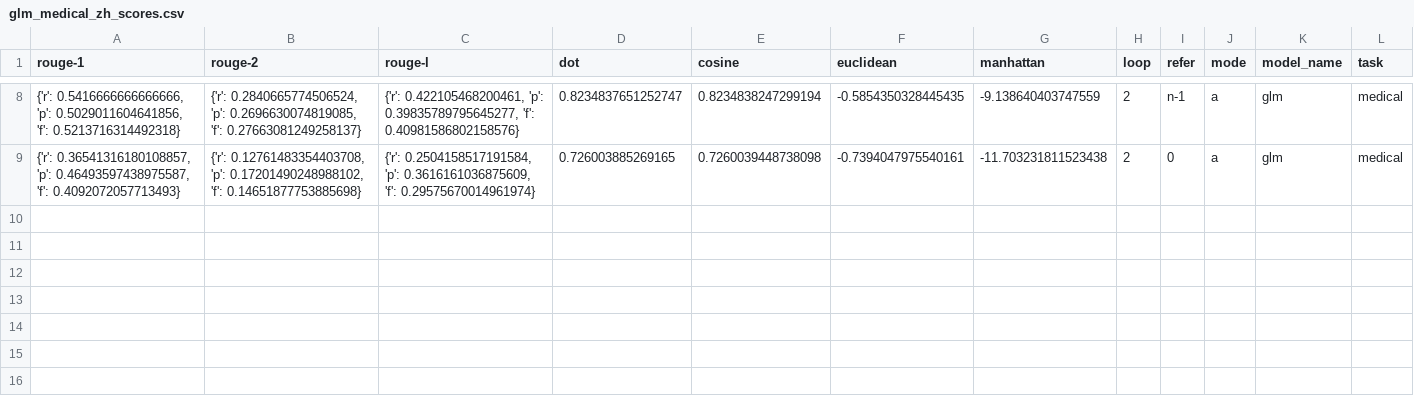
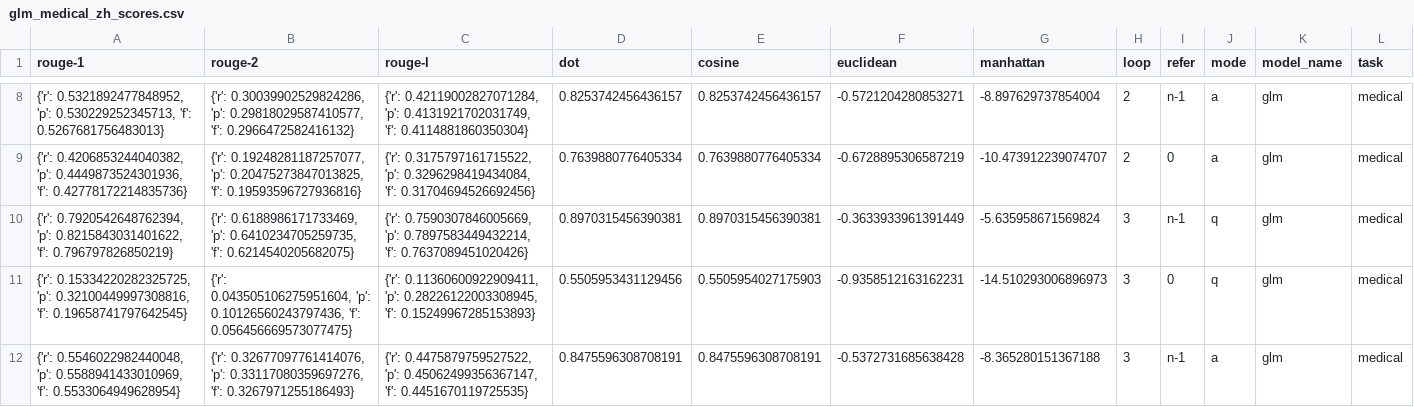
Before and after one commit to haowei2000/RBLU, a CSV file: score/glm_medical_zh_scores.csv, drawn as a sheet; only a part is shown, gaps mark what is left out; rows hold the shown columns only; the diff covers the shown part only; the diff names each change by its address in the sheet, - before the commit and + after, or states it on an @@ line.

```diff
--- a/score/glm_medical_zh_scores.csv
+++ b/score/glm_medical_zh_scores.csv
-A8 (rouge-1): {'r': 0.5416666666666666, 'p': 0.5029011604641856, 'f': 0.5213716314492318}
+A8 (rouge-1): {'r': 0.5321892477848952, 'p': 0.530229252345713, 'f': 0.5267681756483013}
-B8 (rouge-2): {'r': 0.2840665774506524, 'p': 0.2696630074819085, 'f': 0.27663081249258137}
+B8 (rouge-2): {'r': 0.30039902529824286, 'p': 0.29818029587410577, 'f': 0.2966472582416132}
-C8 (rouge-l): {'r': 0.422105468200461, 'p': 0.39835789795645277, 'f': 0.40981586802158576}
+C8 (rouge-l): {'r': 0.42119002827071284, 'p': 0.4131921702031749, 'f': 0.4114881860350304}
-D8 (dot): 0.8234837651252747
+D8 (dot): 0.8253742456436157
-E8 (cosine): 0.8234838247299194
+E8 (cosine): 0.8253742456436157
-F8 (euclidean): -0.5854350328445435
+F8 (euclidean): -0.5721204280853271
-G8 (manhattan): -9.138640403747559
+G8 (manhattan): -8.897629737854004
-A9 (rouge-1): {'r': 0.36541316180108857, 'p': 0.46493597438975587, 'f': 0.4092072057713493}
+A9 (rouge-1): {'r': 0.4206853244040382, 'p': 0.4449873524301936, 'f': 0.42778172214835736}
-B9 (rouge-2): {'r': 0.12761483354403708, 'p': 0.17201490248988102, 'f': 0.14651877753885698}
+B9 (rouge-2): {'r': 0.19248281187257077, 'p': 0.20475273847013825, 'f': 0.19593596727936816}
-C9 (rouge-l): {'r': 0.2504158517191584, 'p': 0.3616161036875609, 'f': 0.29575670014961974}
+C9 (rouge-l): {'r': 0.3175797161715522, 'p': 0.3296298419434084, 'f': 0.31704694526692456}
-D9 (dot): 0.726003885269165
+D9 (dot): 0.7639880776405334
-E9 (cosine): 0.7260039448738098
+E9 (cosine): 0.7639880776405334
-F9 (euclidean): -0.7394047975540161
+F9 (euclidean): -0.6728895306587219
-G9 (manhattan): -11.703231811523438
+G9 (manhattan): -10.473912239074707
+row 10: {'r': 0.7920542648762394, 'p': 0.8215843031401622, 'f': 0.796797826850219} | {'r': 0.6188986171733469, 'p': 0.6410234705259735, 'f': 0.6214540205682075} | {'r': 0.7590307846005669, 'p': 0.7897583449432214, 'f': 0.7637089451020426} | 0.8970315456390381 | 0.8970315456390381 | -0.3633933961391449 | -5.635958671569824 | 3 | n-1 | q | glm | medical
+row 11: {'r': 0.15334220282325725, 'p': 0.32100449997308816, 'f': 0.19658741797642545} | {'r': 0.043505106275951604, 'p': 0.10126560243797436, 'f': 0.056456669573077475} | {'r': 0.11360600922909411, 'p': 0.28226122003308945, 'f': 0.15249967285153893} | 0.5505953431129456 | 0.5505954027175903 | -0.9358512163162231 | -14.510293006896973 | 3 | 0 | q | glm | medical
+row 12: {'r': 0.5546022982440048, 'p': 0.5588941433010969, 'f': 0.5533064949628954} | {'r': 0.32677097761414076, 'p': 0.33117080359697276, 'f': 0.3267971255186493} | {'r': 0.4475879759527522, 'p': 0.45062499356367147, 'f': 0.4451670119725535} | 0.8475596308708191 | 0.8475596308708191 | -0.5372731685638428 | -8.365280151367188 | 3 | n-1 | a | glm | medical
```
Also changed, not shown: 5 added rows and 42 edited cells elsewhere in this file, 6 other files.
